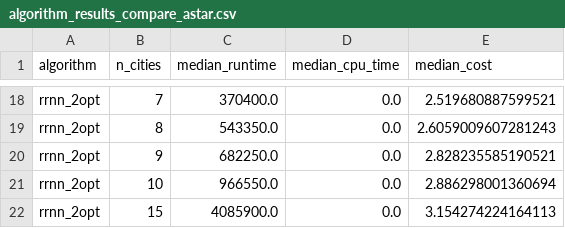
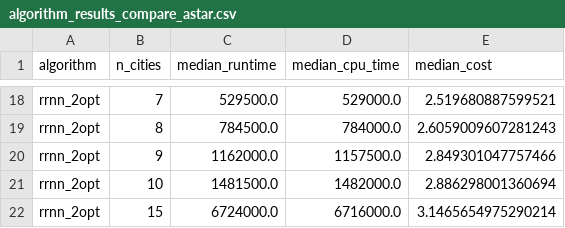
Before and after one commit to 06seanlee/cmsc421project1, a CSV file: project1/algorithm_results_compare_astar.csv, drawn as a sheet; only a part is shown, gaps mark what is left out; removed rows and columns are numbered as before the commit, all else as after; the diff covers the shown part only; the diff names each change by its address in the sheet, - before the commit and + after, or states it on an @@ line.

Commit message:
updat plots for cpu time comparing to astar

```diff
--- a/project1/algorithm_results_compare_astar.csv
+++ b/project1/algorithm_results_compare_astar.csv
-C18 (median_runtime): 370400.0
+C18 (median_runtime): 529500.0
-D18 (median_cpu_time): 0.0
+D18 (median_cpu_time): 529000.0
-C19 (median_runtime): 543350.0
+C19 (median_runtime): 784500.0
-D19 (median_cpu_time): 0.0
+D19 (median_cpu_time): 784000.0
-row 20: rrnn_2opt | 9 | 682250.0 | 0.0 | 2.828235585190521
+row 20: rrnn_2opt | 9 | 1162000.0 | 1157500.0 | 2.849301047757466
-C21 (median_runtime): 966550.0
+C21 (median_runtime): 1481500.0
-D21 (median_cpu_time): 0.0
+D21 (median_cpu_time): 1482000.0
-row 22: rrnn_2opt | 15 | 4085900.0 | 0.0 | 3.154274224164113
+row 22: rrnn_2opt | 15 | 6724000.0 | 6716000.0 | 3.1465654975290214
```
Also changed, not shown: 32 edited cells elsewhere in this file, 3 other files.
